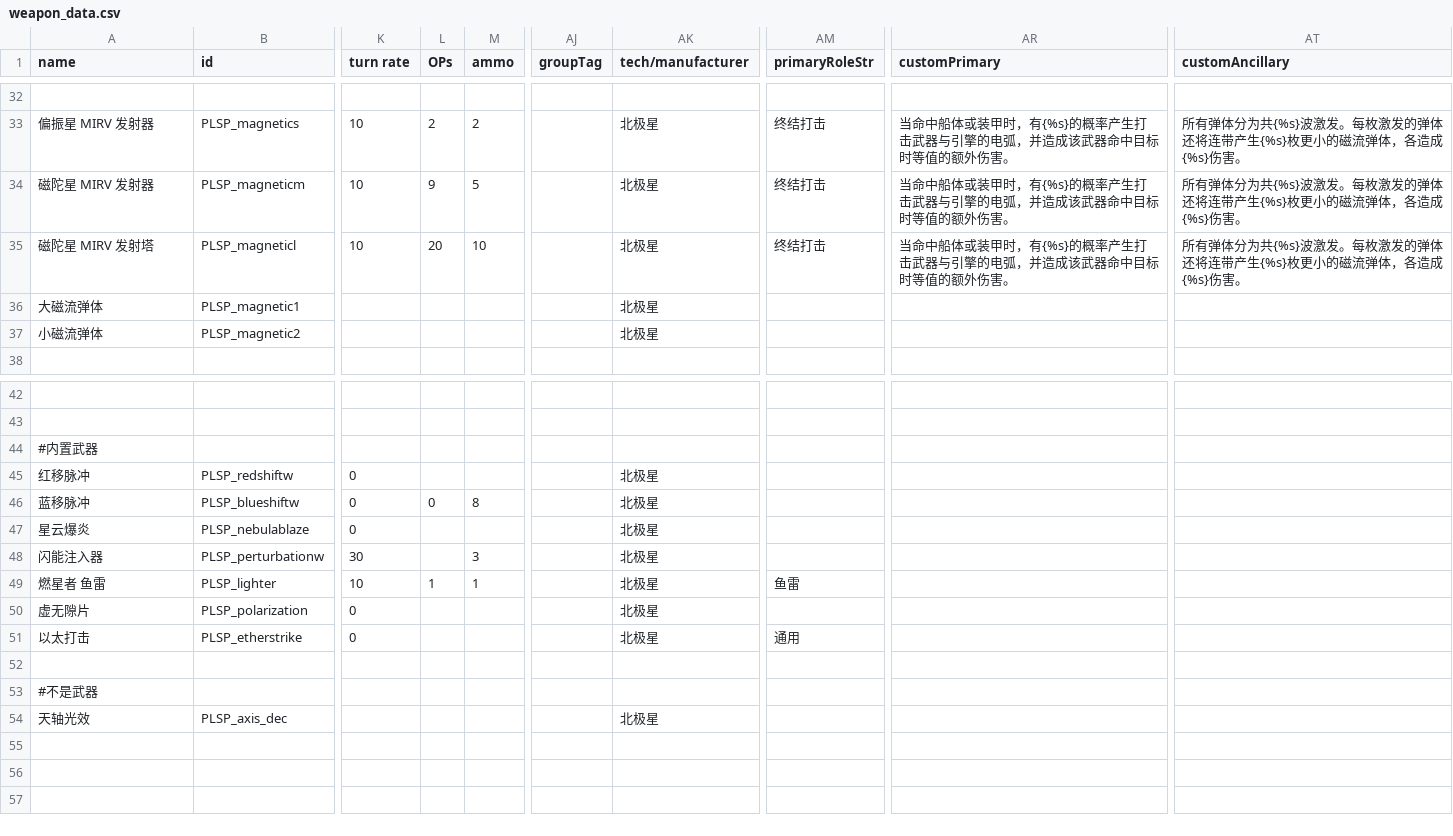
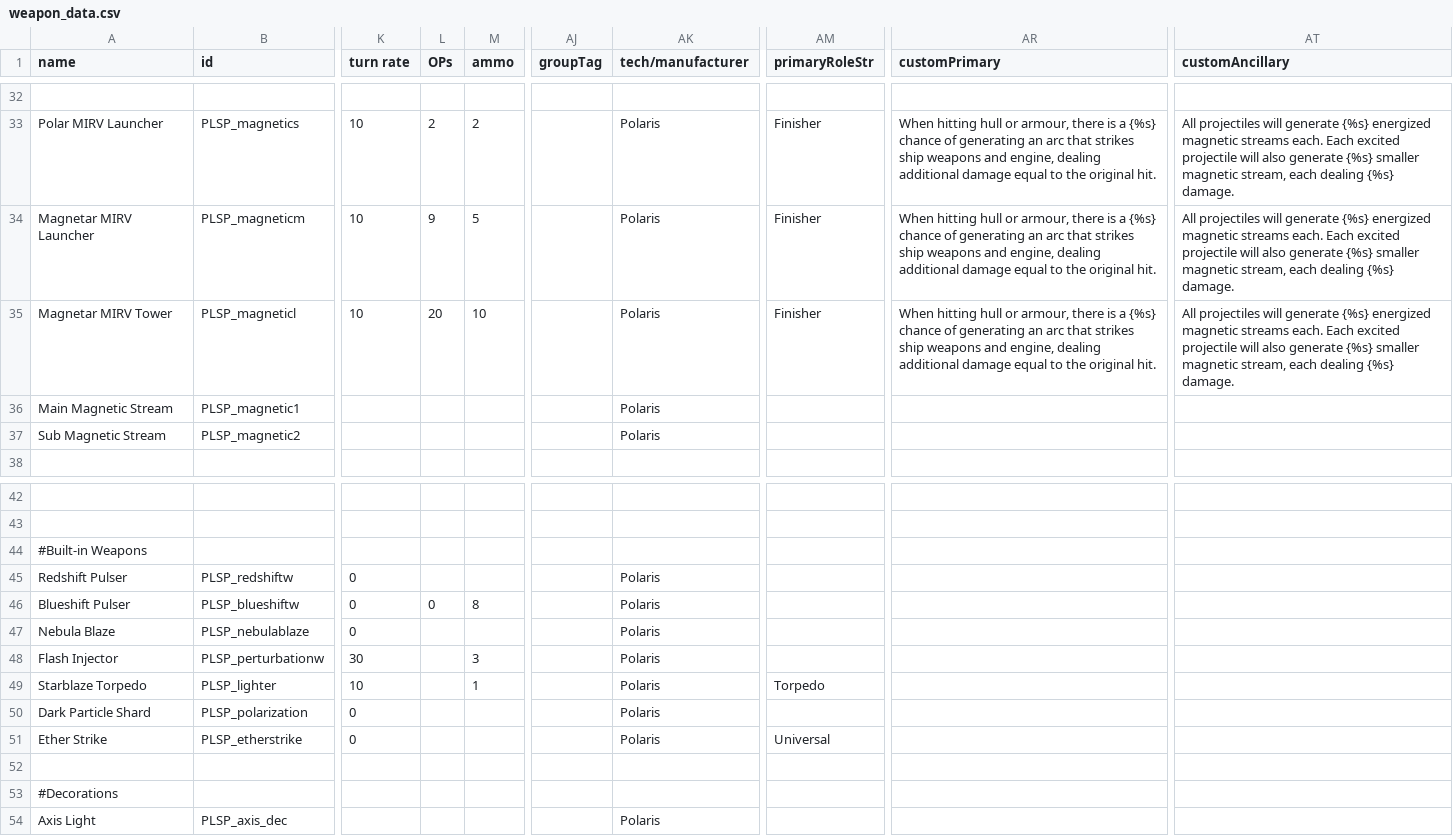
Before and after one commit to Iriscoral/StarsectorPolaris, a CSV file: data/weapons/weapon_data.csv, drawn as a sheet; only a part is shown, gaps mark what is left out; the diff covers the shown part only; the diff names each change by its address in the sheet, - before the commit and + after, or states it on an @@ line.

```diff
--- a/data/weapons/weapon_data.csv
+++ b/data/weapons/weapon_data.csv
-A33 (name): 偏振星 MIRV 发射器
+A33 (name): Polar MIRV Launcher
-AK33:AK37 (tech/manufacturer): 北极星
+AK33:AK37 (tech/manufacturer): Polaris
-AM33:AM35 (primaryRoleStr): 终结打击
+AM33:AM35 (primaryRoleStr): Finisher
-AR33:AR35 (customPrimary): 当命中船体或装甲时，有{%s}的概率产生打击武器与引擎的电弧，并造成该武器命中目标时等值的额外伤害。
+AR33:AR35 (customPrimary): When hitting hull or armour, there is a {%s} chance of generating an arc that strikes ship weapons and engine, dealing additional damage equal to the original hit.
-AT33:AT35 (customAncillary): 所有弹体分为共{%s}波激发。每枚激发的弹体还将连带产生{%s}枚更小的磁流弹体，各造成{%s}伤害。
+AT33:AT35 (customAncillary): All projectiles will generate {%s} energized magnetic streams each. Each excited projectile will also generate {%s} smaller magnetic stream, each dealing {%s} damage.
-A34 (name): 磁陀星 MIRV 发射器
+A34 (name): Magnetar MIRV Launcher
-A35 (name): 磁陀星 MIRV 发射塔
+A35 (name): Magnetar MIRV Tower
-A36 (name): 大磁流弹体
+A36 (name): Main Magnetic Stream
-A37 (name): 小磁流弹体
+A37 (name): Sub Magnetic Stream
-A44 (name): #内置武器
+A44 (name): #Built-in Weapons
-A45 (name): 红移脉冲
+A45 (name): Redshift Pulser
-AK45:AK51 (tech/manufacturer): 北极星
+AK45:AK51 (tech/manufacturer): Polaris
-A46 (name): 蓝移脉冲
+A46 (name): Blueshift Pulser
-A47 (name): 星云爆炎
+A47 (name): Nebula Blaze
-A48 (name): 闪能注入器
+A48 (name): Flash Injector
-A49 (name): 燃星者 鱼雷
+A49 (name): Starblaze Torpedo
-L49 (OPs): 1
+L49 (OPs): (empty)
-AM49 (primaryRoleStr): 鱼雷
+AM49 (primaryRoleStr): Torpedo
-A50 (name): 虚无隙片
+A50 (name): Dark Particle Shard
-A51 (name): 以太打击
+A51 (name): Ether Strike
-AM51 (primaryRoleStr): 通用
+AM51 (primaryRoleStr): Universal
-A53 (name): #不是武器
+A53 (name): #Decorations
-A54 (name): 天轴光效
+A54 (name): Axis Light
-AK54 (tech/manufacturer): 北极星
+AK54 (tech/manufacturer): Polaris
```
Also changed, not shown: 101 edited cells elsewhere in this file, 46 other files.
